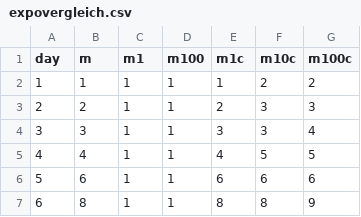
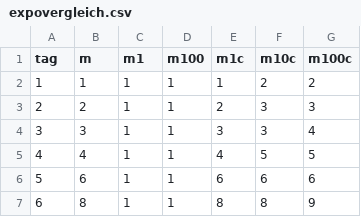
Before and after one commit to pnwscm60/pnwscm60.github.io, a CSV file: data/expovergleich.csv, drawn as a sheet; only a part is shown.

Commit message:
Update expovergleich.csv

```diff
--- a/data/expovergleich.csv
+++ b/data/expovergleich.csv
@@ -1,2 +1,2 @@
-day,m,m1,m100,m1c,m10c,m100c
+tag,m,m1,m100,m1c,m10c,m100c
 1,1,1,1,1,2,2
```
